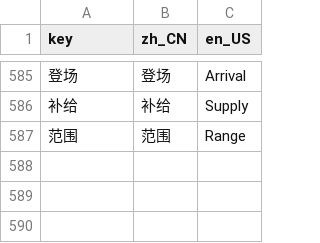
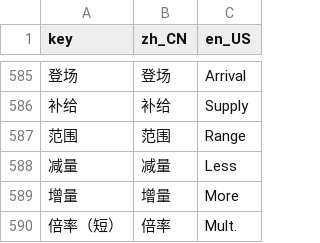
Before and after one commit to LiGameAcademy/GodotRogueMatcher, a CSV file: localization/game.csv, drawn as a sheet; only a part is shown, gaps mark what is left out; the diff names each change by its address in the sheet, - before the commit and + after, or states it on an @@ line.

```diff
--- a/localization/game.csv
+++ b/localization/game.csv
+row 588: 减量 | 减量 | Less
+row 589: 增量 | 增量 | More
+row 590: 倍率（短） | 倍率 | Mult.
```
Also changed, not shown: 27 other files.
